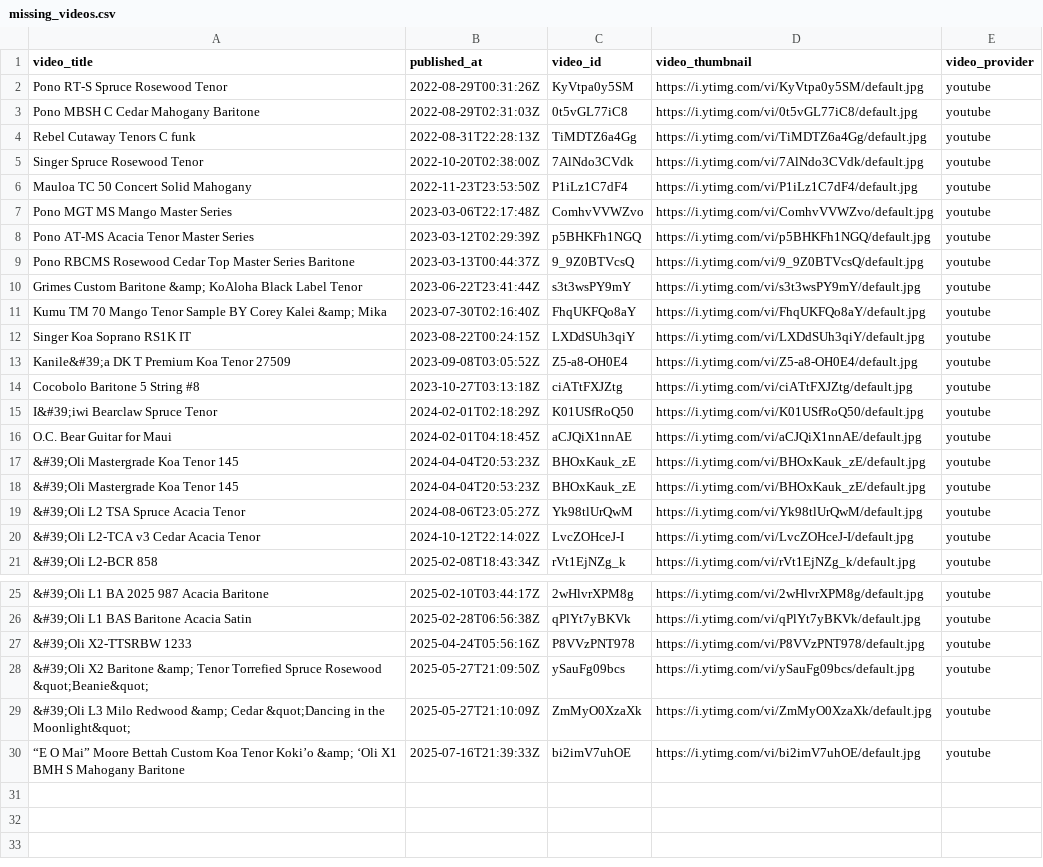
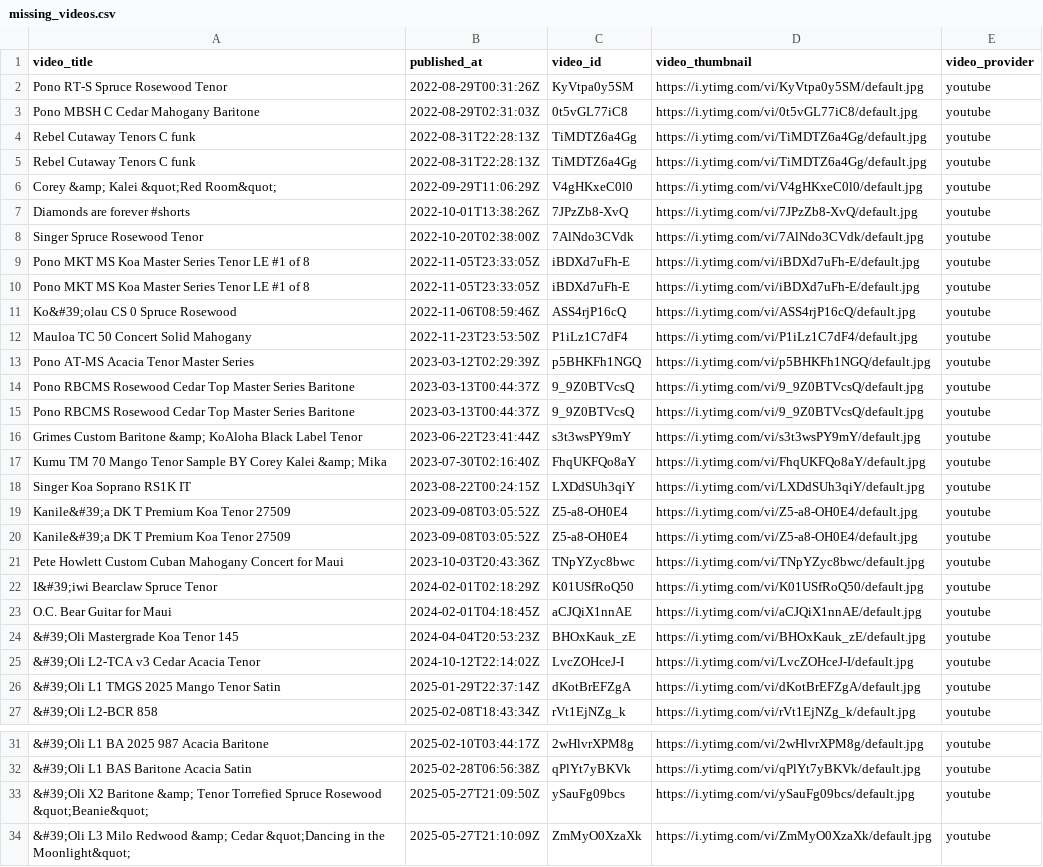
Before and after one commit to wykhuh/oli-database, a CSV file: raw_data/missing_videos.csv, drawn as a sheet; only a part is shown, gaps mark what is left out; removed rows and columns are numbered as before the commit, all else as after; the diff names each change by its address in the sheet, - before the commit and + after, or states it on an @@ line.

```diff
--- a/raw_data/missing_videos.csv
+++ b/raw_data/missing_videos.csv
+row 5: Rebel Cutaway Tenors C funk | 2022-08-31T22:28:13Z | TiMDTZ6a4Gg | https://i.ytimg.com/vi/TiMDTZ6a4Gg/default.jpg | youtube
+row 6: Corey &amp; Kalei &quot;Red Room&quot; | 2022-09-29T11:06:29Z | V4gHKxeC0l0 | https://i.ytimg.com/vi/V4gHKxeC0l0/default.jpg | youtube
+row 7: Diamonds are forever #shorts | 2022-10-01T13:38:26Z | 7JPzZb8-XvQ | https://i.ytimg.com/vi/7JPzZb8-XvQ/default.jpg | youtube
+row 9: Pono MKT MS Koa Master Series Tenor LE #1 of 8 | 2022-11-05T23:33:05Z | iBDXd7uFh-E | https://i.ytimg.com/vi/iBDXd7uFh-E/default.jpg | youtube
+row 10: Pono MKT MS Koa Master Series Tenor LE #1 of 8 | 2022-11-05T23:33:05Z | iBDXd7uFh-E | https://i.ytimg.com/vi/iBDXd7uFh-E/default.jpg | youtube
+row 11: Ko&#39;olau CS 0 Spruce Rosewood | 2022-11-06T08:59:46Z | ASS4rjP16cQ | https://i.ytimg.com/vi/ASS4rjP16cQ/default.jpg | youtube
-row 7: Pono MGT MS Mango Master Series | 2023-03-06T22:17:48Z | ComhvVVWZvo | https://i.ytimg.com/vi/ComhvVVWZvo/default.jpg | youtube
+row 14: Pono RBCMS Rosewood Cedar Top Master Series Baritone | 2023-03-13T00:44:37Z | 9_9Z0BTVcsQ | https://i.ytimg.com/vi/9_9Z0BTVcsQ/default.jpg | youtube
-row 14: Cocobolo Baritone 5 String #8 | 2023-10-27T03:13:18Z | ciATtFXJZtg | https://i.ytimg.com/vi/ciATtFXJZtg/default.jpg | youtube
+row 20: Kanile&#39;a DK T Premium Koa Tenor 27509 | 2023-09-08T03:05:52Z | Z5-a8-OH0E4 | https://i.ytimg.com/vi/Z5-a8-OH0E4/default.jpg | youtube
+row 21: Pete Howlett Custom Cuban Mahogany Concert for Maui | 2023-10-03T20:43:36Z | TNpYZyc8bwc | https://i.ytimg.com/vi/TNpYZyc8bwc/default.jpg | youtube
-row 18: &#39;Oli Mastergrade Koa Tenor 145 | 2024-04-04T20:53:23Z | BHOxKauk_zE | https://i.ytimg.com/vi/BHOxKauk_zE/default.jpg | youtube
-row 19: &#39;Oli L2 TSA Spruce Acacia Tenor | 2024-08-06T23:05:27Z | Yk98tlUrQwM | https://i.ytimg.com/vi/Yk98tlUrQwM/default.jpg | youtube
+row 26: &#39;Oli L1 TMGS 2025 Mango Tenor Satin | 2025-01-29T22:37:14Z | dKotBrEFZgA | https://i.ytimg.com/vi/dKotBrEFZgA/default.jpg | youtube
-row 27: &#39;Oli X2-TTSRBW 1233 | 2025-04-24T05:56:16Z | P8VVzPNT978 | https://i.ytimg.com/vi/P8VVzPNT978/default.jpg | youtube
-row 30: “E O Mai” Moore Bettah Custom Koa Tenor Koki’o &amp; ‘Oli X1 BMH S Mahogany Baritone | 2025-07-16T21:39:33Z | bi2imV7uhOE | https://i.ytimg.com/vi/bi2imV7uhOE/default.jpg | youtube
```
Also changed, not shown: processed_data/missing_videos_fixed.csv, processed_data/videos_list.csv, 4 other files.
